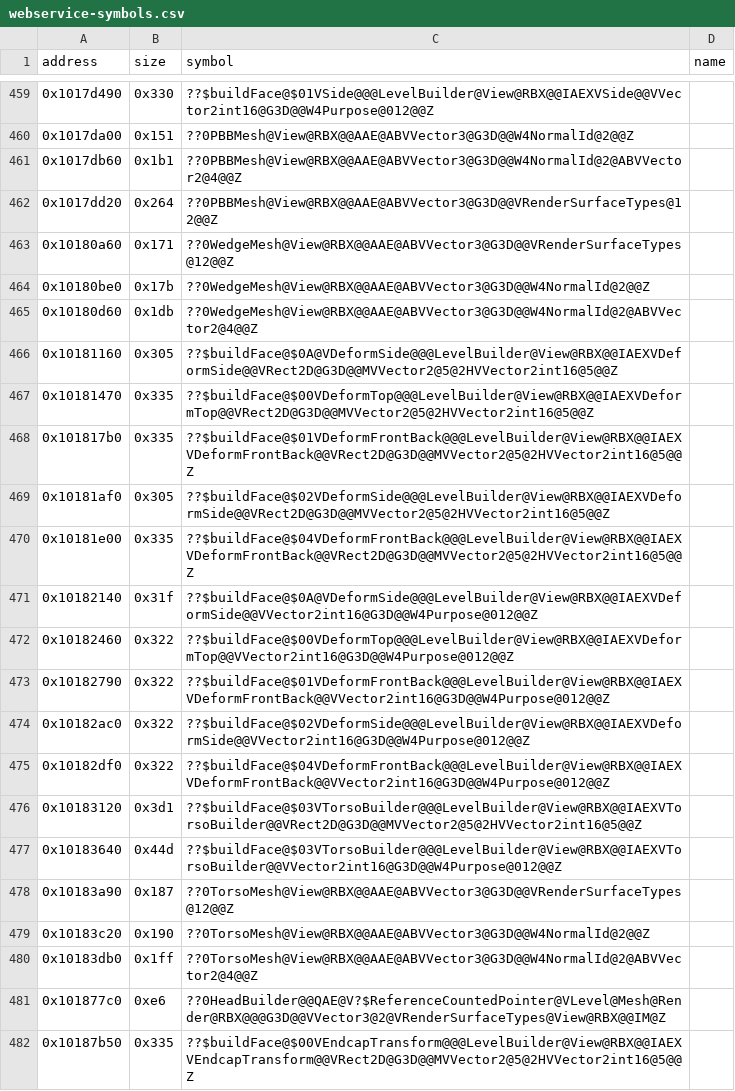
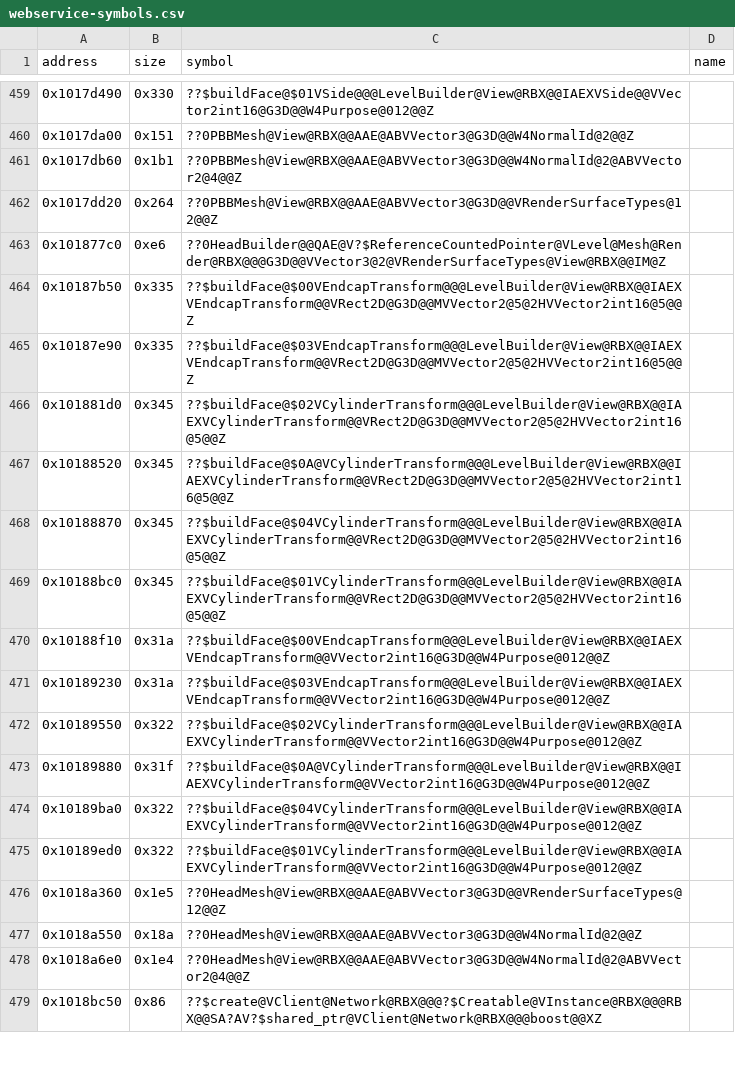
Before and after one commit to Asphaltian/OpenRBX, a CSV file: reccmp/webservice-symbols.csv, drawn as a sheet; only a part is shown, gaps mark what is left out; the shorter side is filled out with more unchanged rows.

```diff
--- a/reccmp/webservice-symbols.csv
+++ b/reccmp/webservice-symbols.csv
@@ -462,20 +462,2 @@ address,size,symbol,name
 0x1017dd20,0x264,??0PBBMesh@View@RBX@@AAE@ABVVector3@G3D@@VRenderSurfaceTypes@12@@Z,
-0x10180a60,0x171,??0WedgeMesh@View@RBX@@AAE@ABVVector3@G3D@@VRenderSurfaceTypes@12@@Z,
-0x10180be0,0x17b,??0WedgeMesh@View@RBX@@AAE@ABVVector3@G3D@@W4NormalId@2@@Z,
-0x10180d60,0x1db,??0WedgeMesh@View@RBX@@AAE@ABVVector3@G3D@@W4NormalId@2@ABVVector2@4@@Z,
-0x10181160,0x305,??$buildFace@$0A@VDeformSide@@@LevelBuilder@View@RBX@@IAEXVDeformSide@@VRect2D@G3D@@MVVector2@5@2HVVector2int16@5@@Z,
-0x10181470,0x335,??$buildFace@$00VDeformTop@@@LevelBuilder@View@RBX@@IAEXVDeformTop@@VRect2D@G3D@@MVVector2@5@2HVVector2int16@5@@Z,
-0x101817b0,0x335,??$buildFace@$01VDeformFrontBack@@@LevelBuilder@View@RBX@@IAEXVDeformFrontBack@@VRect2D@G3D@@MVVector2@5@2HVVector2int16@5@@Z,
-0x10181af0,0x305,??$buildFace@$02VDeformSide@@@LevelBuilder@View@RBX@@IAEXVDeformSide@@VRect2D@G3D@@MVVector2@5@2HVVector2int16@5@@Z,
-0x10181e00,0x335,??$buildFace@$04VDeformFrontBack@@@LevelBuilder@View@RBX@@IAEXVDeformFrontBack@@VRect2D@G3D@@MVVector2@5@2HVVector2int16@5@@Z,
-0x10182140,0x31f,??$buildFace@$0A@VDeformSide@@@LevelBuilder@View@RBX@@IAEXVDeformSide@@VVector2int16@G3D@@W4Purpose@012@@Z,
-0x10182460,0x322,??$buildFace@$00VDeformTop@@@LevelBuilder@View@RBX@@IAEXVDeformTop@@VVector2int16@G3D@@W4Purpose@012@@Z,
-0x10182790,0x322,??$buildFace@$01VDeformFrontBack@@@LevelBuilder@View@RBX@@IAEXVDeformFrontBack@@VVector2int16@G3D@@W4Purpose@012@@Z,
-0x10182ac0,0x322,??$buildFace@$02VDeformSide@@@LevelBuilder@View@RBX@@IAEXVDeformSide@@VVector2int16@G3D@@W4Purpose@012@@Z,
-0x10182df0,0x322,??$buildFace@$04VDeformFrontBack@@@LevelBuilder@View@RBX@@IAEXVDeformFrontBack@@VVector2int16@G3D@@W4Purpose@012@@Z,
-0x10183120,0x3d1,??$buildFace@$03VTorsoBuilder@@@LevelBuilder@View@RBX@@IAEXVTorsoBuilder@@VRect2D@G3D@@MVVector2@5@2HVVector2int16@5@@Z,
-0x10183640,0x44d,??$buildFace@$03VTorsoBuilder@@@LevelBuilder@View@RBX@@IAEXVTorsoBuilder@@VVector2int16@G3D@@W4Purpose@012@@Z,
-0x10183a90,0x187,??0TorsoMesh@View@RBX@@AAE@ABVVector3@G3D@@VRenderSurfaceTypes@12@@Z,
-0x10183c20,0x190,??0TorsoMesh@View@RBX@@AAE@ABVVector3@G3D@@W4NormalId@2@@Z,
-0x10183db0,0x1ff,??0TorsoMesh@View@RBX@@AAE@ABVVector3@G3D@@W4NormalId@2@ABVVector2@4@@Z,
 0x101877c0,0xe6,??0HeadBuilder@@QAE@V?$ReferenceCountedPointer@VLevel@Mesh@Render@RBX@@@G3D@@VVector3@2@VRenderSurfaceTypes@View@RBX@@IM@Z,
```
Also changed, not shown: reccmp/webservice-globals.csv, reccmp/webservice-statics.csv, 4 other files.
